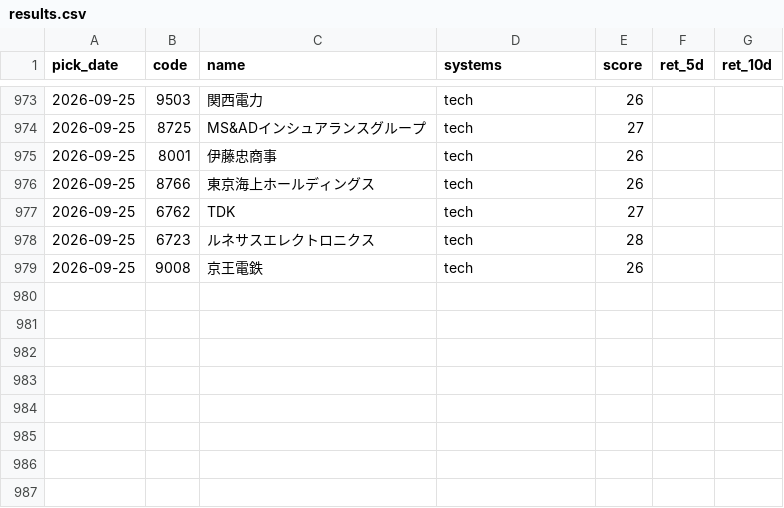
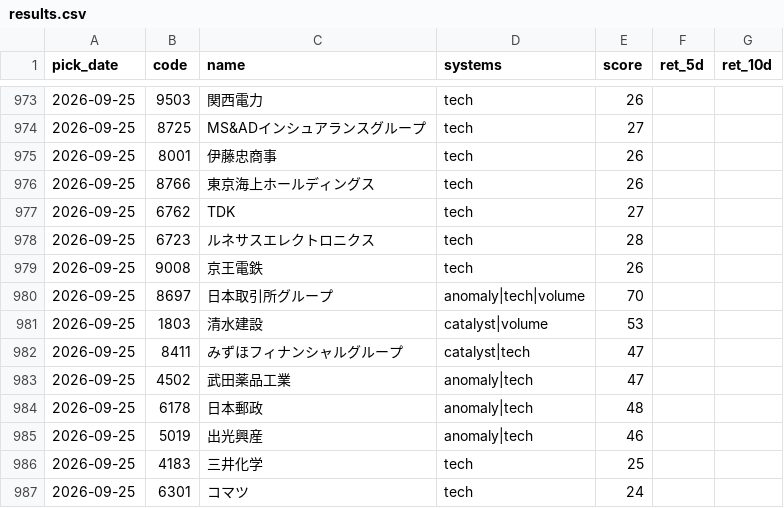
Before and after one commit to Resapan159/Kabu-app, a CSV file: history/results.csv, drawn as a sheet; only a part is shown, gaps mark what is left out; the diff covers the shown part only.

```diff
--- a/history/results.csv
+++ b/history/results.csv
@@ -979 +979,9 @@ pick_date,code,name,systems,score,ret_5d,ret_10d
 2026-09-25,9008,京王電鉄,tech,26,,
+2026-09-25,8697,日本取引所グループ,anomaly|tech|volume,70,,
+2026-09-25,1803,清水建設,catalyst|volume,53,,
+2026-09-25,8411,みずほフィナンシャルグループ,catalyst|tech,47,,
+2026-09-25,4502,武田薬品工業,anomaly|tech,47,,
+2026-09-25,6178,日本郵政,anomaly|tech,48,,
+2026-09-25,5019,出光興産,anomaly|tech,46,,
+2026-09-25,4183,三井化学,tech,25,,
+2026-09-25,6301,コマツ,tech,24,,
```
Also changed, not shown: 40 edited cells elsewhere in this file, history/picks.csv, 3 other files.
